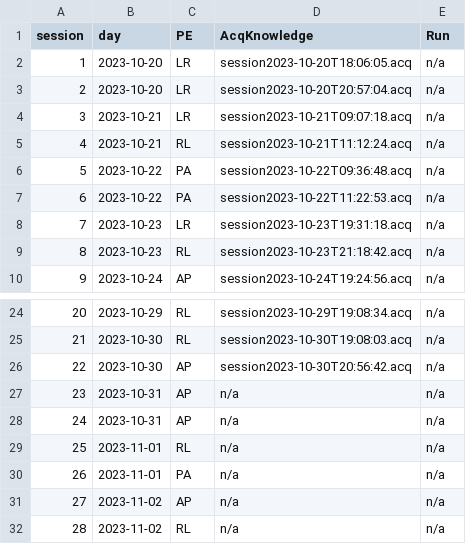
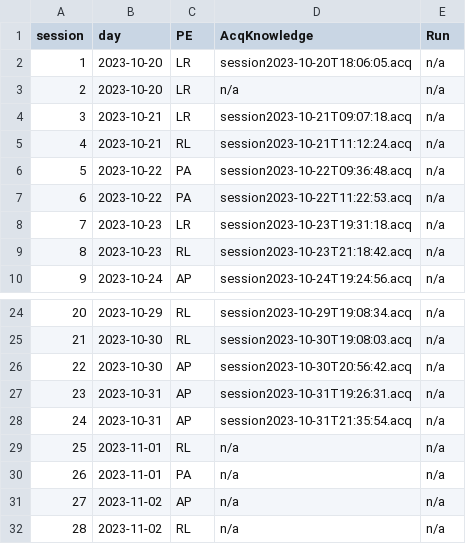
Before and after one commit to oesteban/hcph-sops, a TSV file: code/physioconv/schedule.tsv, drawn as a sheet; only a part is shown, gaps mark what is left out.

```diff
--- a/code/physioconv/schedule.tsv
+++ b/code/physioconv/schedule.tsv
@@ -2,3 +2,3 @@ session	day	PE	AcqKnowledge	Run
 1	2023-10-20	LR	session2023-10-20T18:06:05.acq	n/a
-2	2023-10-20	LR	session2023-10-20T20:57:04.acq	n/a
+2	2023-10-20	LR	n/a	n/a
 3	2023-10-21	LR	session2023-10-21T09:07:18.acq	n/a
@@ -26,4 +26,4 @@ session	day	PE	AcqKnowledge	Run
 22	2023-10-30	AP	session2023-10-30T20:56:42.acq	n/a
-23	2023-10-31	AP	n/a	n/a
-24	2023-10-31	AP	n/a	n/a
+23	2023-10-31	AP	session2023-10-31T19:26:31.acq	n/a
+24	2023-10-31	AP	session2023-10-31T21:35:54.acq	n/a
 25	2023-11-01	RL	n/a	n/a
```
Also changed, not shown: 6 other files.
